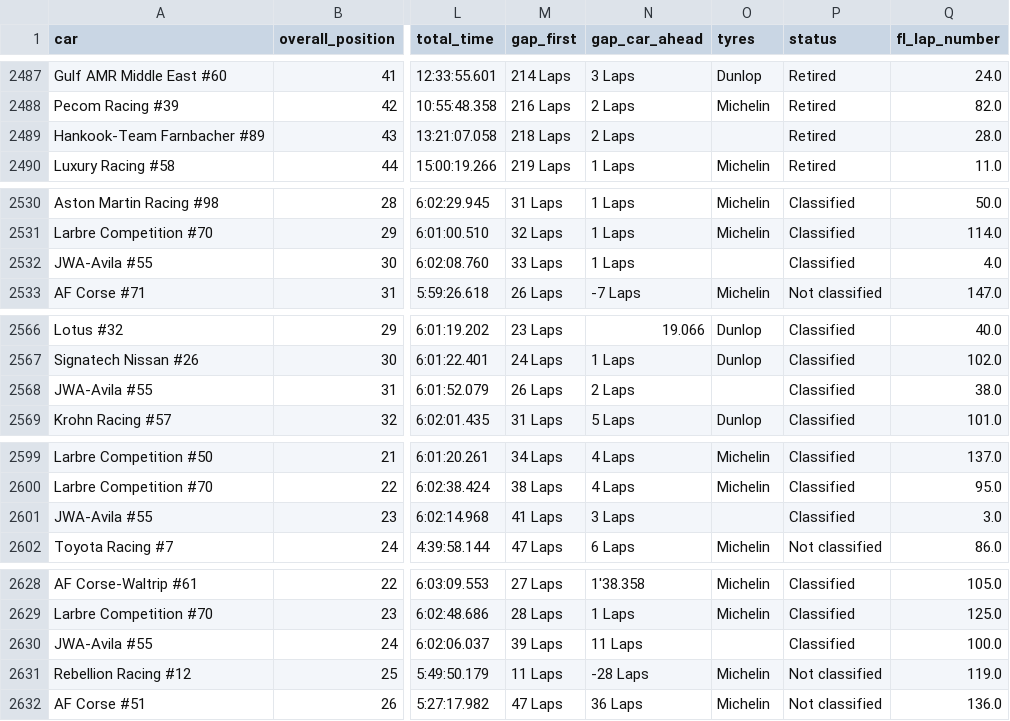
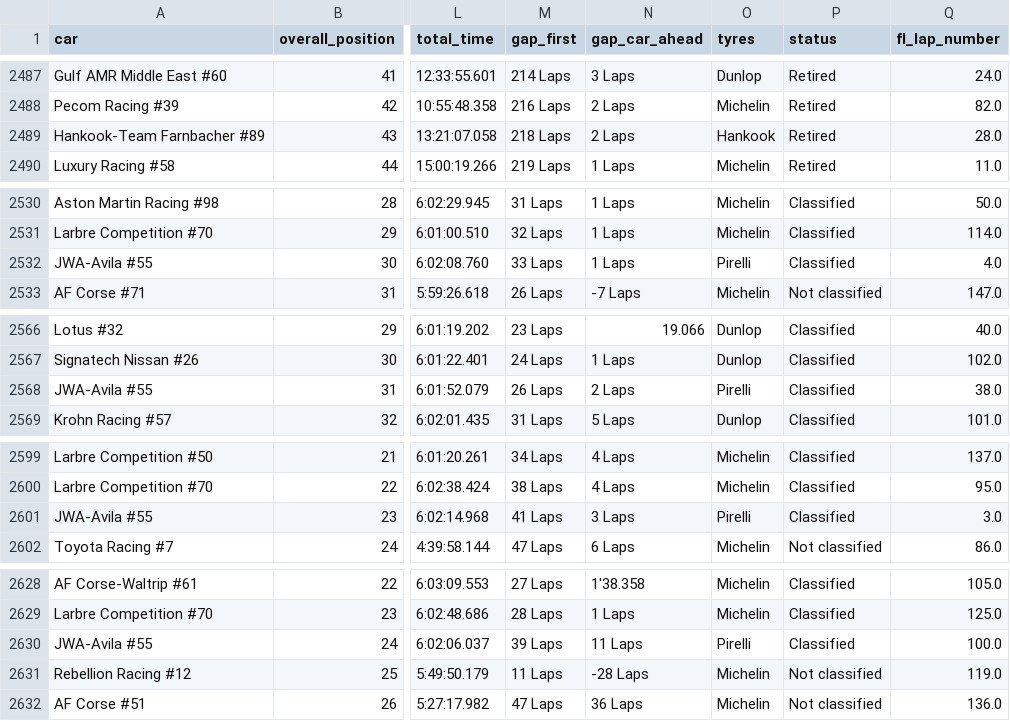
Before and after one commit to FelipeLRoll/wec-analysis, a CSV file: Datasets/wec_data.csv, drawn as a sheet; only a part is shown, gaps mark what is left out; the diff covers the shown part only; the diff names each change by its address in the sheet, - before the commit and + after, or states it on an @@ line.

```diff
--- a/Datasets/wec_data.csv
+++ b/Datasets/wec_data.csv
-O2489 (tyres): (empty)
+O2489 (tyres): Hankook
-O2532 (tyres): (empty)
+O2532 (tyres): Pirelli
-O2568 (tyres): (empty)
+O2568 (tyres): Pirelli
-O2601 (tyres): (empty)
+O2601 (tyres): Pirelli
-O2630 (tyres): (empty)
+O2630 (tyres): Pirelli
```
Also changed, not shown: 4 edited cells elsewhere in this file, 4 other files.
